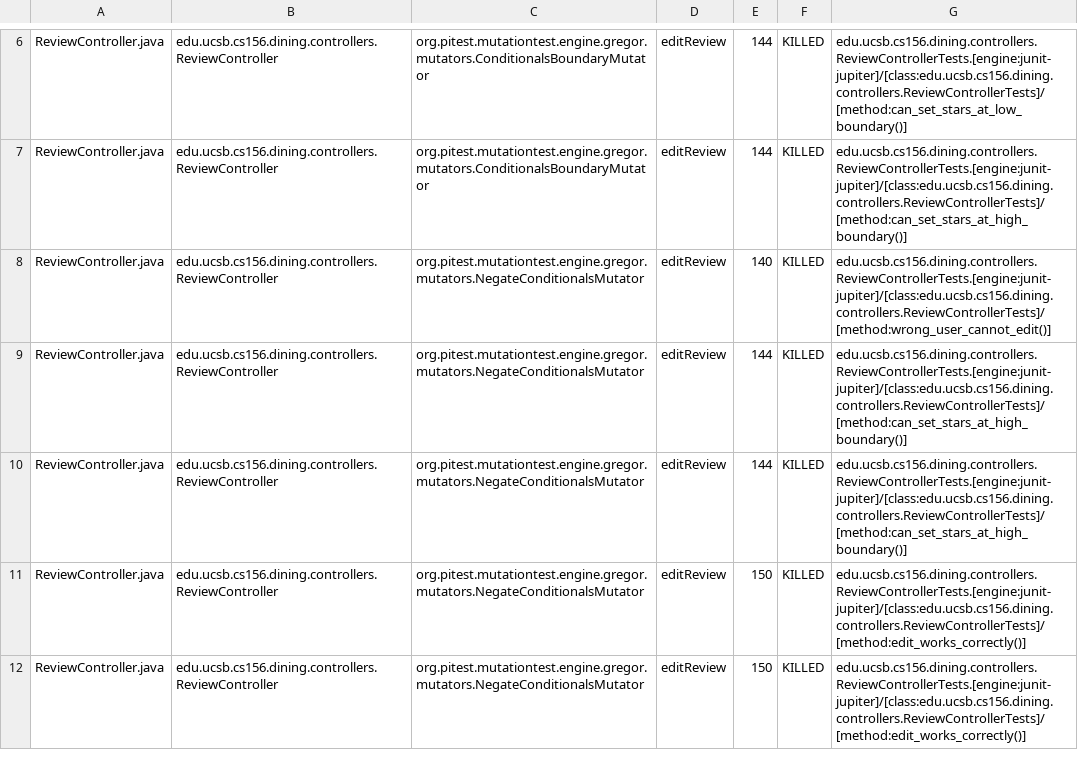
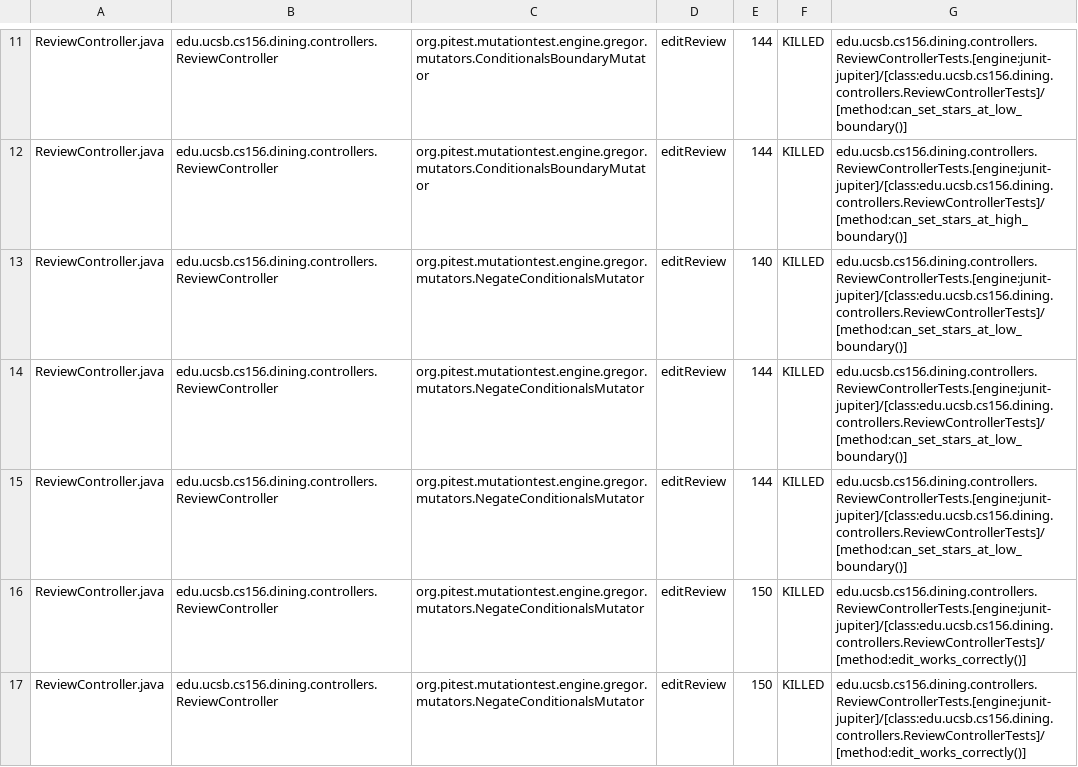
Before and after one commit to ucsb-cs156-s25/proj-dining-s25-08, a CSV file: prs/29/pitest/mutations.csv, drawn as a sheet; only a part is shown, gaps mark what is left out; the diff covers the shown part only.

Commit message:
Deploying to gh-pages from @ ucsb-cs156-s25/proj-dining-s25-08@62ea060790fed4b407148d299e7533f7e1a12069 🚀

```diff
--- a/prs/29/pitest/mutations.csv
+++ b/prs/29/pitest/mutations.csv
@@ -7,5 +12,5 @@ ReviewController.java,edu.ucsb.cs156.dining.controllers.ReviewController,org.pit
 ReviewController.java,edu.ucsb.cs156.dining.controllers.ReviewController,org.pitest.mutationtest.engine.gregor.mutators.ConditionalsBoundaryMutator,editReview,144,KILLED,edu.ucsb.cs156.dining.controllers.ReviewControllerTests.[engine:junit-jupiter]/[class:edu.ucsb.cs156.dining.controllers.ReviewControllerTests]/[method:can_set_stars_at_high_boundary()]
-ReviewController.java,edu.ucsb.cs156.dining.controllers.ReviewController,org.pitest.mutationtest.engine.gregor.mutators.NegateConditionalsMutator,editReview,140,KILLED,edu.ucsb.cs156.dining.controllers.ReviewControllerTests.[engine:junit-jupiter]/[class:edu.ucsb.cs156.dining.controllers.ReviewControllerTests]/[method:wrong_user_cannot_edit()]
-ReviewController.java,edu.ucsb.cs156.dining.controllers.ReviewController,org.pitest.mutationtest.engine.gregor.mutators.NegateConditionalsMutator,editReview,144,KILLED,edu.ucsb.cs156.dining.controllers.ReviewControllerTests.[engine:junit-jupiter]/[class:edu.ucsb.cs156.dining.controllers.ReviewControllerTests]/[method:can_set_stars_at_high_boundary()]
-ReviewController.java,edu.ucsb.cs156.dining.controllers.ReviewController,org.pitest.mutationtest.engine.gregor.mutators.NegateConditionalsMutator,editReview,144,KILLED,edu.ucsb.cs156.dining.controllers.ReviewControllerTests.[engine:junit-jupiter]/[class:edu.ucsb.cs156.dining.controllers.ReviewControllerTests]/[method:can_set_stars_at_high_boundary()]
+ReviewController.java,edu.ucsb.cs156.dining.controllers.ReviewController,org.pitest.mutationtest.engine.gregor.mutators.NegateConditionalsMutator,editReview,140,KILLED,edu.ucsb.cs156.dining.controllers.ReviewControllerTests.[engine:junit-jupiter]/[class:edu.ucsb.cs156.dining.controllers.ReviewControllerTests]/[method:can_set_stars_at_low_boundary()]
+ReviewController.java,edu.ucsb.cs156.dining.controllers.ReviewController,org.pitest.mutationtest.engine.gregor.mutators.NegateConditionalsMutator,editReview,144,KILLED,edu.ucsb.cs156.dining.controllers.ReviewControllerTests.[engine:junit-jupiter]/[class:edu.ucsb.cs156.dining.controllers.ReviewControllerTests]/[method:can_set_stars_at_low_boundary()]
+ReviewController.java,edu.ucsb.cs156.dining.controllers.ReviewController,org.pitest.mutationtest.engine.gregor.mutators.NegateConditionalsMutator,editReview,144,KILLED,edu.ucsb.cs156.dining.controllers.ReviewControllerTests.[engine:junit-jupiter]/[class:edu.ucsb.cs156.dining.controllers.ReviewControllerTests]/[method:can_set_stars_at_low_boundary()]
 ReviewController.java,edu.ucsb.cs156.dining.controllers.ReviewController,org.pitest.mutationtest.engine.gregor.mutators.NegateConditionalsMutator,editReview,150,KILLED,edu.ucsb.cs156.dining.controllers.ReviewControllerTests.[engine:junit-jupiter]/[class:edu.ucsb.cs156.dining.controllers.ReviewControllerTests]/[method:edit_works_correctly()]
```
Also changed, not shown: 26 moved rows and 1 edited cell elsewhere in this file, 16 other files.
